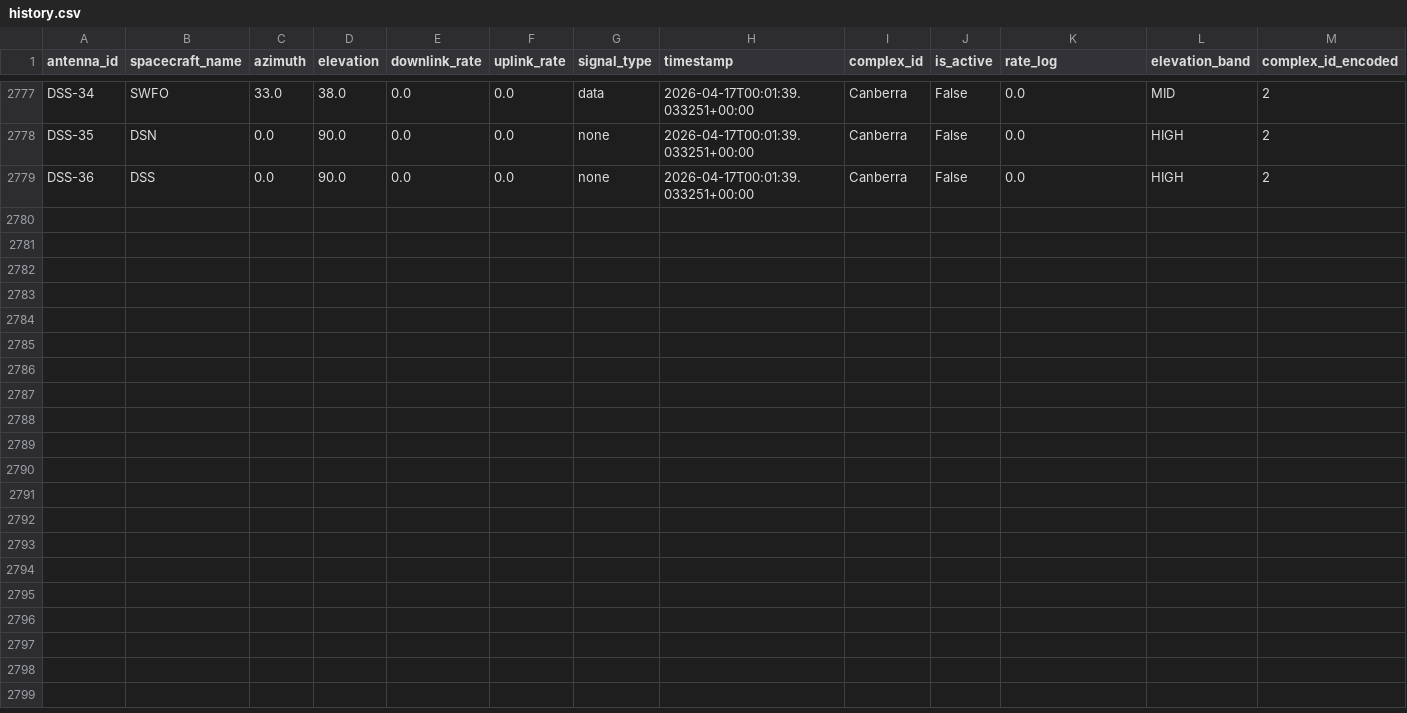
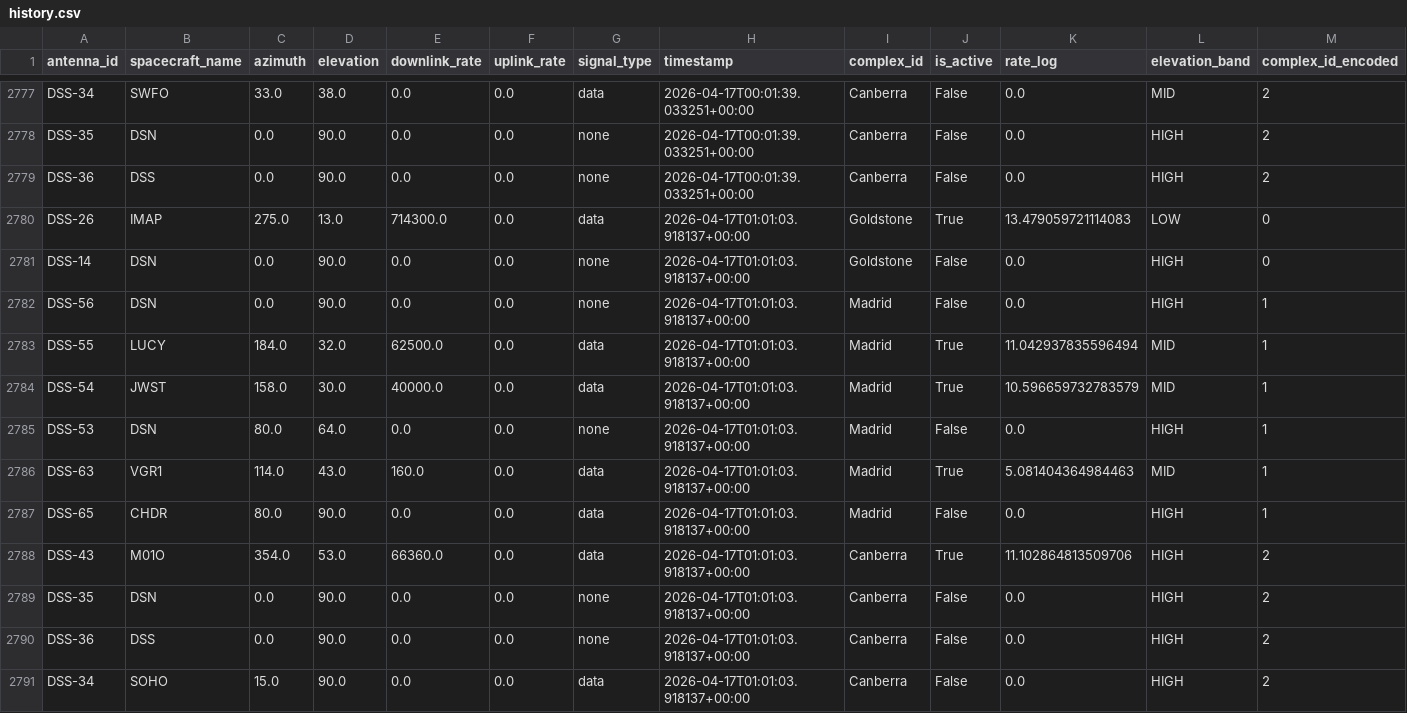
Before and after one commit to nyandajr/dsn-anomaly-tracker, a CSV file: data/history.csv, drawn as a sheet; only a part is shown, gaps mark what is left out; rows hold the shown columns only; the diff names each change by its address in the sheet, - before the commit and + after, or states it on an @@ line.

```diff
--- a/data/history.csv
+++ b/data/history.csv
+row 2780: DSS-26 | IMAP | 275.0 | 13.0 | 714300.0 | 0.0 | data | 2026-04-17T01:01:03.918137+00:00 | Goldstone | True | 13.479059721114083 | LOW | 0
+row 2781: DSS-14 | DSN | 0.0 | 90.0 | 0.0 | 0.0 | none | 2026-04-17T01:01:03.918137+00:00 | Goldstone | False | 0.0 | HIGH | 0
+row 2782: DSS-56 | DSN | 0.0 | 90.0 | 0.0 | 0.0 | none | 2026-04-17T01:01:03.918137+00:00 | Madrid | False | 0.0 | HIGH | 1
+row 2783: DSS-55 | LUCY | 184.0 | 32.0 | 62500.0 | 0.0 | data | 2026-04-17T01:01:03.918137+00:00 | Madrid | True | 11.042937835596494 | MID | 1
+row 2784: DSS-54 | JWST | 158.0 | 30.0 | 40000.0 | 0.0 | data | 2026-04-17T01:01:03.918137+00:00 | Madrid | True | 10.596659732783579 | MID | 1
+row 2785: DSS-53 | DSN | 80.0 | 64.0 | 0.0 | 0.0 | none | 2026-04-17T01:01:03.918137+00:00 | Madrid | False | 0.0 | HIGH | 1
+row 2786: DSS-63 | VGR1 | 114.0 | 43.0 | 160.0 | 0.0 | data | 2026-04-17T01:01:03.918137+00:00 | Madrid | True | 5.081404364984463 | MID | 1
+row 2787: DSS-65 | CHDR | 80.0 | 90.0 | 0.0 | 0.0 | data | 2026-04-17T01:01:03.918137+00:00 | Madrid | False | 0.0 | HIGH | 1
+row 2788: DSS-43 | M01O | 354.0 | 53.0 | 66360.0 | 0.0 | data | 2026-04-17T01:01:03.918137+00:00 | Canberra | True | 11.102864813509706 | HIGH | 2
+row 2789: DSS-35 | DSN | 0.0 | 90.0 | 0.0 | 0.0 | none | 2026-04-17T01:01:03.918137+00:00 | Canberra | False | 0.0 | HIGH | 2
+row 2790: DSS-36 | DSS | 0.0 | 90.0 | 0.0 | 0.0 | none | 2026-04-17T01:01:03.918137+00:00 | Canberra | False | 0.0 | HIGH | 2
+row 2791: DSS-34 | SOHO | 15.0 | 90.0 | 0.0 | 0.0 | data | 2026-04-17T01:01:03.918137+00:00 | Canberra | False | 0.0 | HIGH | 2
```
Also changed, not shown: 2 other files.
